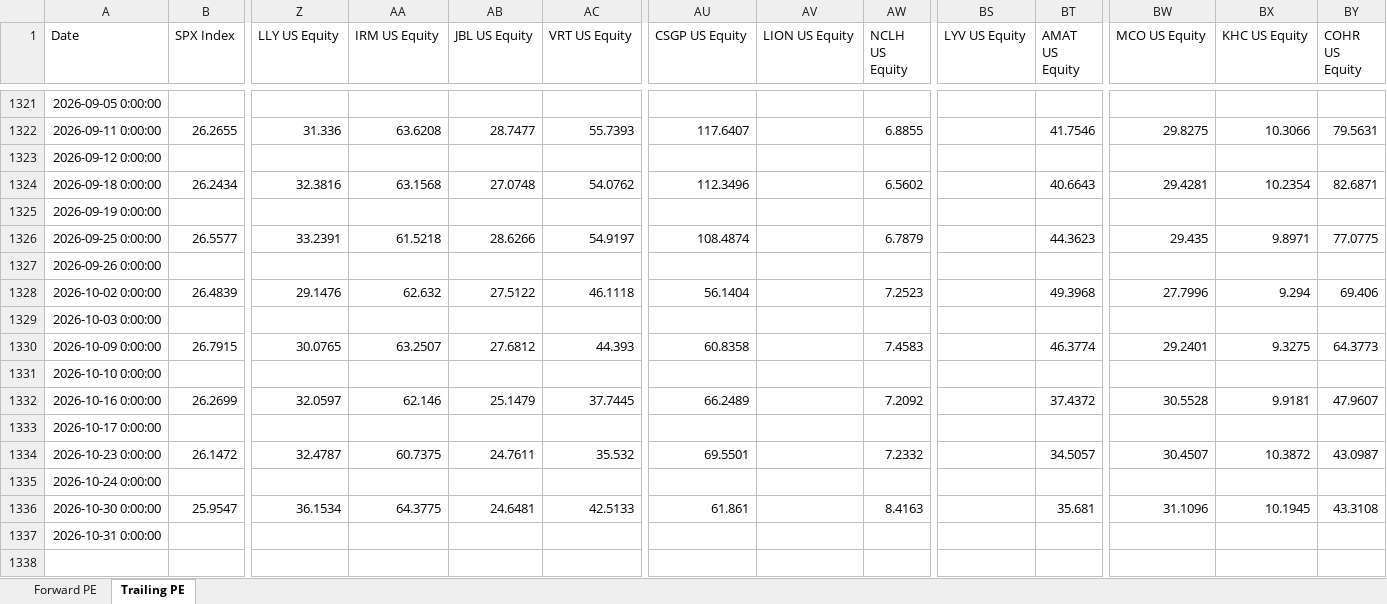
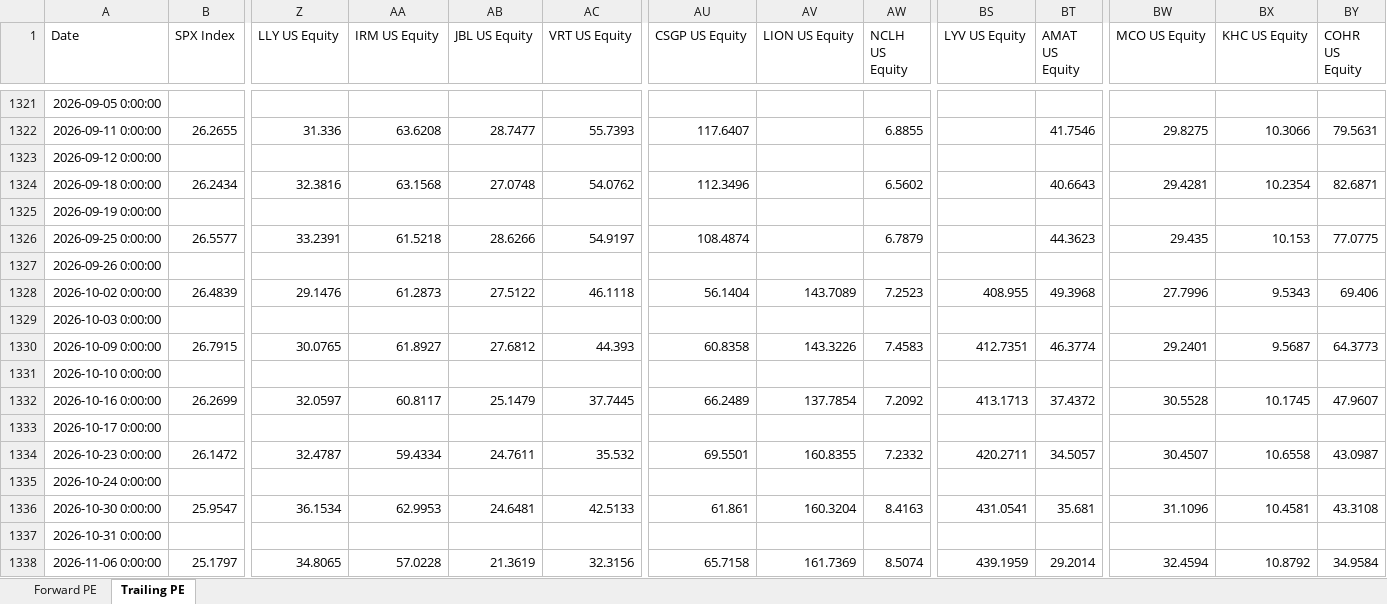
Before and after one commit to pedropeu14/Socinvest, an Excel workbook: p_e.xlsx, sheet Trailing PE, drawn as a sheet; only a part is shown, gaps mark what is left out; values as stored, in another font and other column widths than the file's, no borders; rows hold the shown columns only; the diff names each change by its address in the sheet, - before the commit and + after, or states it on an @@ line.

```diff
--- a/p_e.xlsx (sheet Trailing PE)
+++ b/p_e.xlsx (sheet Trailing PE)
-BX1326 (KHC US Equity): 9.8971
+BX1326 (KHC US Equity): 10.153
-AA1328 (IRM US Equity): 62.632
+AA1328 (IRM US Equity): 61.2873
-AV1328 (LION US Equity): (empty)
+AV1328 (LION US Equity): 143.7089
-BS1328 (LYV US Equity): (empty)
+BS1328 (LYV US Equity): 408.955
-BX1328 (KHC US Equity): 9.294
+BX1328 (KHC US Equity): 9.5343
-AA1330 (IRM US Equity): 63.2507
+AA1330 (IRM US Equity): 61.8927
-AV1330 (LION US Equity): (empty)
+AV1330 (LION US Equity): 143.3226
-BS1330 (LYV US Equity): (empty)
+BS1330 (LYV US Equity): 412.7351
-BX1330 (KHC US Equity): 9.3275
+BX1330 (KHC US Equity): 9.5687
-AA1332 (IRM US Equity): 62.146
+AA1332 (IRM US Equity): 60.8117
-AV1332 (LION US Equity): (empty)
+AV1332 (LION US Equity): 137.7854
-BS1332 (LYV US Equity): (empty)
+BS1332 (LYV US Equity): 413.1713
-BX1332 (KHC US Equity): 9.9181
+BX1332 (KHC US Equity): 10.1745
-AA1334 (IRM US Equity): 60.7375
+AA1334 (IRM US Equity): 59.4334
-AV1334 (LION US Equity): (empty)
+AV1334 (LION US Equity): 160.8355
-BS1334 (LYV US Equity): (empty)
+BS1334 (LYV US Equity): 420.2711
-BX1334 (KHC US Equity): 10.3872
+BX1334 (KHC US Equity): 10.6558
-AA1336 (IRM US Equity): 64.3775
+AA1336 (IRM US Equity): 62.9953
-AV1336 (LION US Equity): (empty)
+AV1336 (LION US Equity): 160.3204
-BS1336 (LYV US Equity): (empty)
+BS1336 (LYV US Equity): 431.0541
-BX1336 (KHC US Equity): 10.1945
+BX1336 (KHC US Equity): 10.4581
+row 1338: 2026-11-06 0:00:00 | 25.1797 | 34.8065 | 57.0228 | 21.3619 | 32.3156 | 65.7158 | 161.7369 | 8.5074 | 439.1959 | 29.2014 | 32.4594 | 10.8792 | 34.9584
```
Also changed, not shown: sheet Forward PE.
